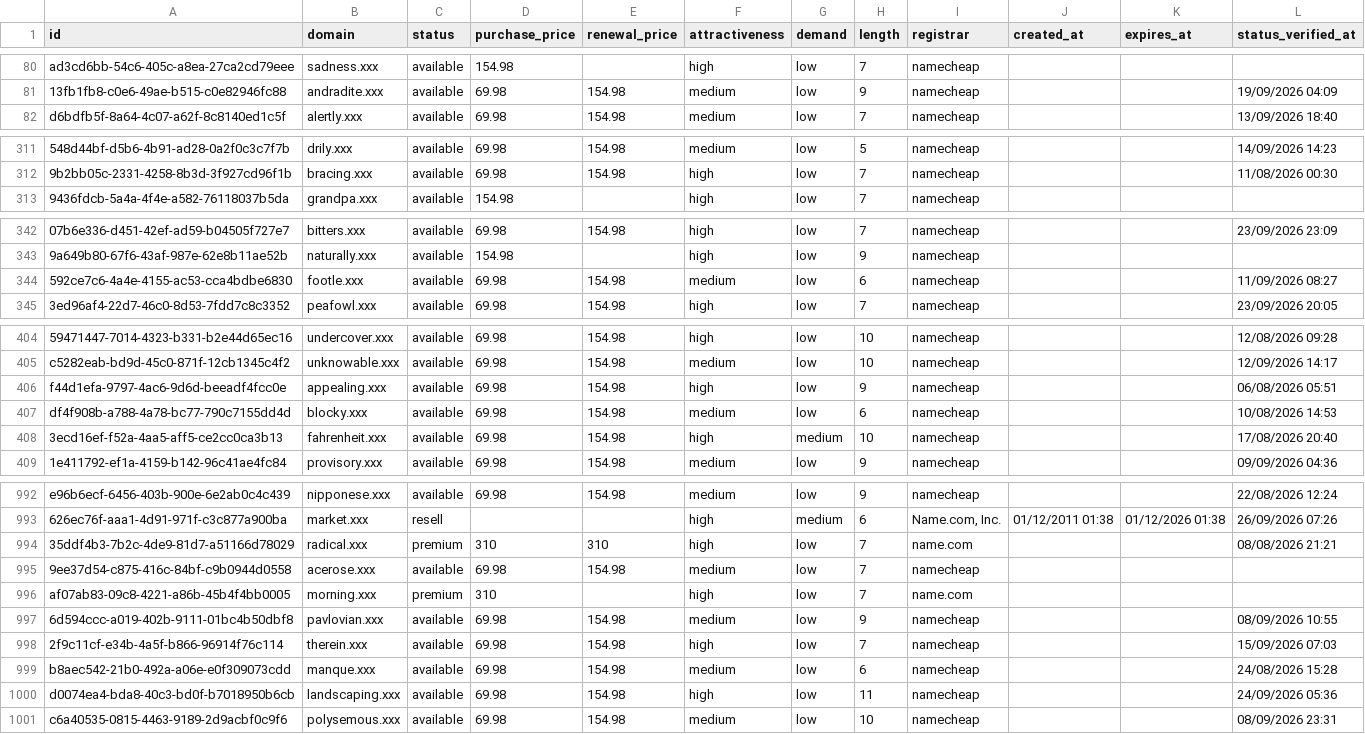
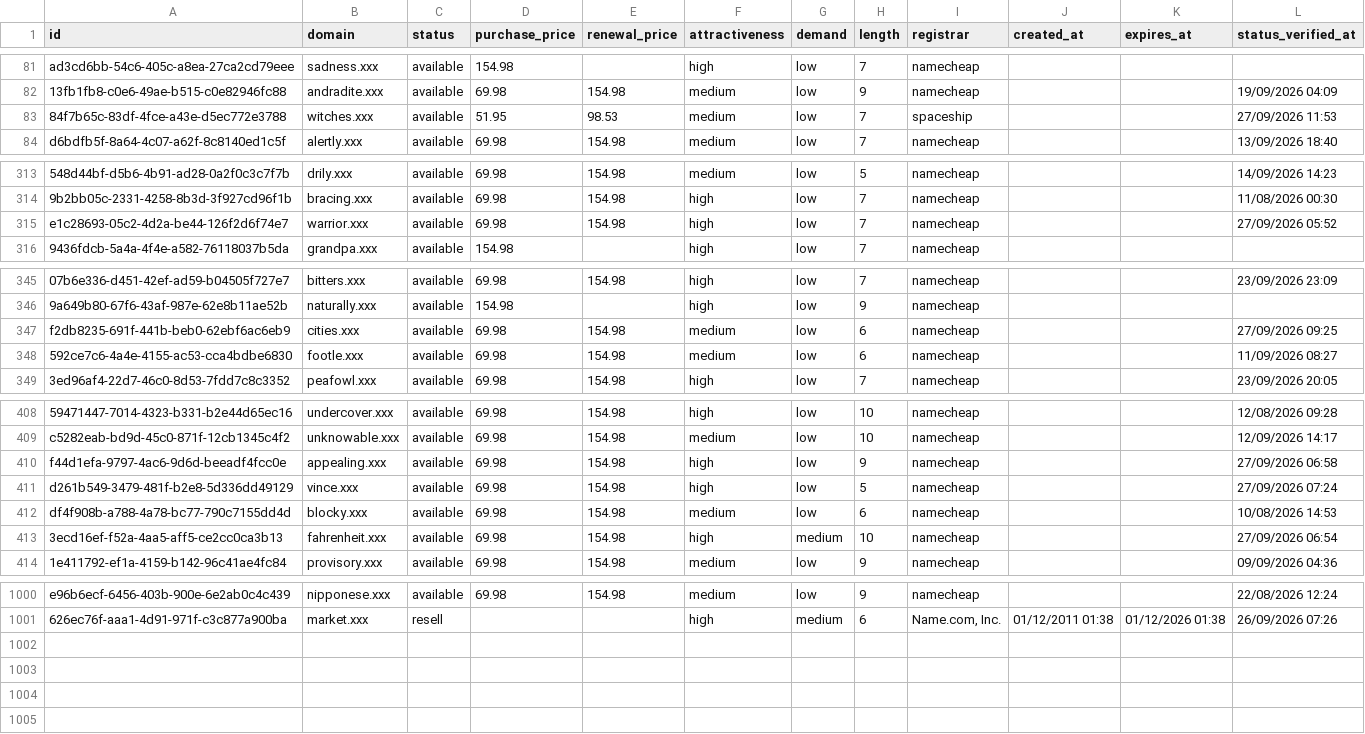
Before and after one commit to UniqueDomains/xxx-oneword-domains, a CSV file: xxx.csv, drawn as a sheet; only a part is shown, gaps mark what is left out; removed rows and columns are numbered as before the commit, all else as after; the diff covers the shown part only; the diff names each change by its address in the sheet, - before the commit and + after, or states it on an @@ line.

Commit message:
Domains update

```diff
--- a/xxx.csv
+++ b/xxx.csv
+row 83: 84f7b65c-83df-4fce-a43e-d5ec772e3788 | witches.xxx | available | 51.95 | 98.53 | medium | low | 7 | spaceship |  |  | 27/09/2026 11:53
+row 315: e1c28693-05c2-4d2a-be44-126f2d6f74e7 | warrior.xxx | available | 69.98 | 154.98 | high | low | 7 | namecheap |  |  | 27/09/2026 05:52
+row 347: f2db8235-691f-441b-beb0-62ebf6ac6eb9 | cities.xxx | available | 69.98 | 154.98 | medium | low | 6 | namecheap |  |  | 27/09/2026 09:25
-L410 (status_verified_at): 06/08/2026 05:51
+L410 (status_verified_at): 27/09/2026 06:58
+row 411: d261b549-3479-481f-b2e8-5d336dd49129 | vince.xxx | available | 69.98 | 154.98 | high | low | 5 | namecheap |  |  | 27/09/2026 07:24
-L413 (status_verified_at): 17/08/2026 20:40
+L413 (status_verified_at): 27/09/2026 06:54
-row 994: 35ddf4b3-7b2c-4de9-81d7-a51166d78029 | radical.xxx | premium | 310 | 310 | high | low | 7 | name.com |  |  | 08/08/2026 21:21
-row 995: 9ee37d54-c875-416c-84bf-c9b0944d0558 | acerose.xxx | available | 69.98 | 154.98 | medium | low | 7 | namecheap
-row 996: af07ab83-09c8-4221-a86b-45b4f4bb0005 | morning.xxx | premium | 310 |  | high | low | 7 | name.com
-row 997: 6d594ccc-a019-402b-9111-01bc4b50dbf8 | pavlovian.xxx | available | 69.98 | 154.98 | medium | low | 9 | namecheap |  |  | 08/09/2026 10:55
-row 998: 2f9c11cf-e34b-4a5f-b866-96914f76c114 | therein.xxx | available | 69.98 | 154.98 | high | low | 7 | namecheap |  |  | 15/09/2026 07:03
-row 999: b8aec542-21b0-492a-a06e-e0f309073cdd | manque.xxx | available | 69.98 | 154.98 | medium | low | 6 | namecheap |  |  | 24/08/2026 15:28
-row 1000: d0074ea4-bda8-40c3-bd0f-b7018950b6cb | landscaping.xxx | available | 69.98 | 154.98 | high | low | 11 | namecheap |  |  | 24/09/2026 05:36
-row 1001: c6a40535-0815-4463-9189-2d9acbf0c9f6 | polysemous.xxx | available | 69.98 | 154.98 | medium | low | 10 | namecheap |  |  | 08/09/2026 23:31
```
Also changed, not shown: 5 added rows, 1 removed row and 20 edited cells elsewhere in this file, 3 other files.
